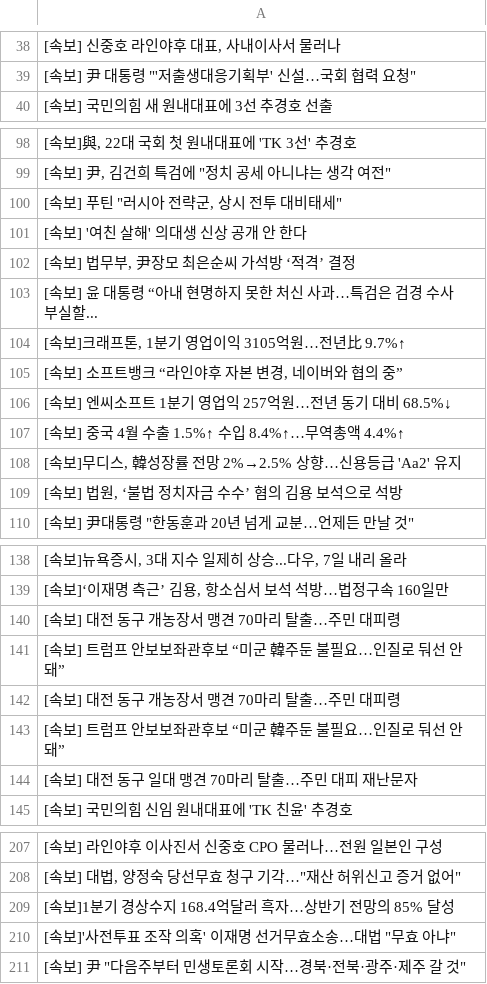
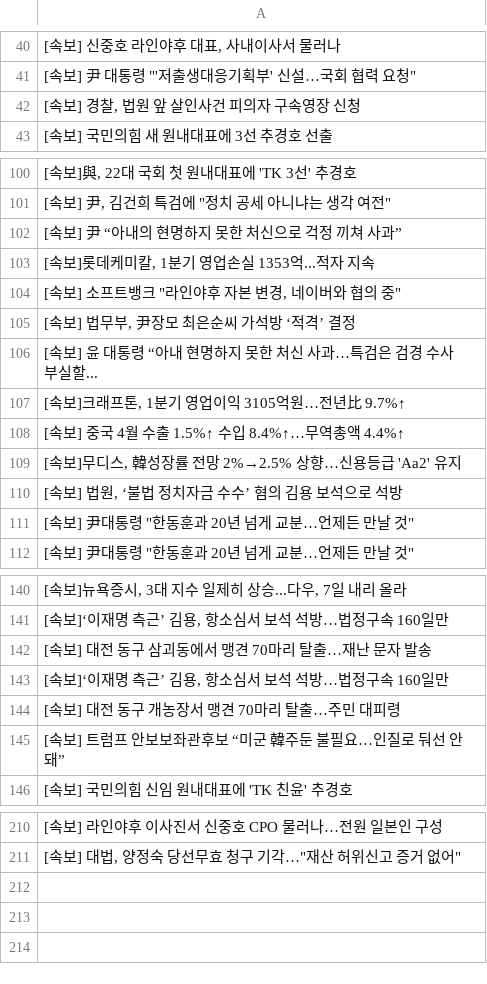
Before and after one commit to devopspark/GitNews, a CSV file: 속보data.csv, drawn as a sheet; only a part is shown, gaps mark what is left out; the diff covers the shown part only.

Commit message:
뉴스데이터 수집

```diff
--- a/속보data.csv
+++ b/속보data.csv
@@ -39,2 +41,3 @@
 "[속보] 尹 대통령 ""'저출생대응기획부' 신설…국회 협력 요청"""
+"[속보] 경찰, 법원 앞 살인사건 피의자 구속영장 신청"
 [속보] 국민의힘 새 원내대표에 3선 추경호 선출
@@ -99,4 +101,5 @@
 "[속보] 尹, 김건희 특검에 ""정치 공세 아니냐는 생각 여전"""
-"[속보] 푸틴 ""러시아 전략군, 상시 전투 대비태세"""
-[속보] '여친 살해' 의대생 신상 공개 안 한다
+[속보] 尹 “아내의 현명하지 못한 처신으로 걱정 끼쳐 사과”
+"[속보]롯데케미칼, 1분기 영업손실 1353억...적자 지속"
+"[속보] 소프트뱅크 ""라인야후 자본 변경, 네이버와 협의 중"""
 "[속보] 법무부, 尹장모 최은순씨 가석방 ‘적격’ 결정"
@@ -104,4 +107,2 @@
 "[속보]크래프톤, 1분기 영업이익 3105억원…전년比 9.7%↑"
-"[속보] 소프트뱅크 “라인야후 자본 변경, 네이버와 협의 중”"
-[속보] 엔씨소프트 1분기 영업익 257억원…전년 동기 대비 68.5%↓
 [속보] 중국 4월 수출 1.5%↑ 수입 8.4%↑…무역총액 4.4%↑
@@ -109,2 +110,3 @@
 "[속보] 법원, ‘불법 정치자금 수수’ 혐의 김용 보석으로 석방"
+"[속보] 尹대통령 ""한동훈과 20년 넘게 교분…언제든 만날 것"""
 "[속보] 尹대통령 ""한동훈과 20년 넘게 교분…언제든 만날 것"""
@@ -139,7 +141,6 @@
 "[속보]‘이재명 측근’ 김용, 항소심서 보석 석방…법정구속 160일만"
+[속보] 대전 동구 삼괴동에서 맹견 70마리 탈출…재난 문자 발송
+"[속보]‘이재명 측근’ 김용, 항소심서 보석 석방…법정구속 160일만"
 [속보] 대전 동구 개농장서 맹견 70마리 탈출…주민 대피령
 [속보] 트럼프 안보보좌관후보 “미군 韓주둔 불필요…인질로 둬선 안돼”
-[속보] 대전 동구 개농장서 맹견 70마리 탈출…주민 대피령
-[속보] 트럼프 안보보좌관후보 “미군 韓주둔 불필요…인질로 둬선 안돼”
-[속보] 대전 동구 일대 맹견 70마리 탈출…주민 대피 재난문자
 [속보] 국민의힘 신임 원내대표에 'TK 친윤' 추경호
@@ -208,4 +211 @@
 "[속보] 대법, 양정숙 당선무효 청구 기각…""재산 허위신고 증거 없어"""
-[속보]1분기 경상수지 168.4억달러 흑자…상반기 전망의 85% 달성
-"[속보]'사전투표 조작 의혹' 이재명 선거무효소송…대법 ""무효 아냐"""
-"[속보] 尹 ""다음주부터 민생토론회 시작…경북·전북·광주·제주 갈 것"""
```
Also changed, not shown: 6 added rows, 4 removed rows, 2 moved rows and 1 edited cell elsewhere in this file.
